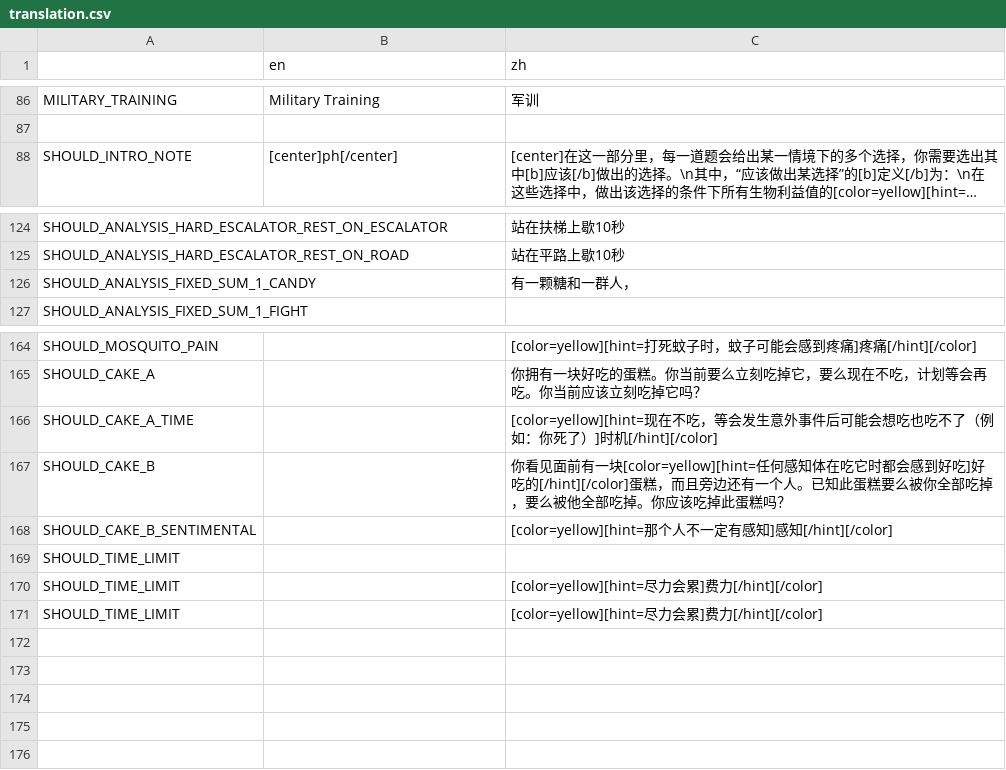
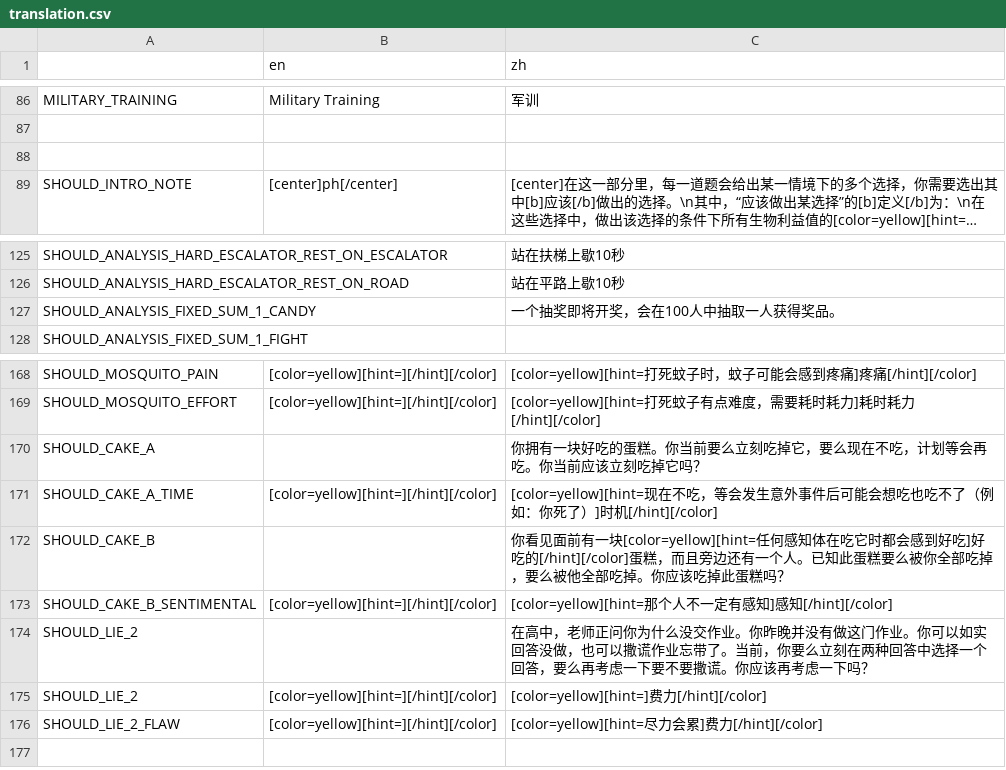
Before and after one commit to Lalayqz/Essenceology, a CSV file: translation.csv, drawn as a sheet; only a part is shown, gaps mark what is left out; long unchanged cells end in …; removed rows and columns are numbered as before the commit, all else as after; the diff covers the shown part only; the diff names each change by its address in the sheet, - before the commit and + after, or states it on an @@ line.

```diff
--- a/translation.csv
+++ b/translation.csv
+row 88: (empty)
-C127 (zh): 有一颗糖和一群人，
+C127 (zh): 一个抽奖即将开奖，会在100人中抽取一人获得奖品。
-B168 (en): (empty)
+B168 (en): [color=yellow][hint=][/hint][/color]
+row 169: SHOULD_MOSQUITO_EFFORT | [color=yellow][hint=][/hint][/color] | [color=yellow][hint=打死蚊子有点难度，需要耗时耗力]耗时耗力[/hint][/color]
-B171 (en): (empty)
+B171 (en): [color=yellow][hint=][/hint][/color]
-B173 (en): (empty)
+B173 (en): [color=yellow][hint=][/hint][/color]
-row 169: SHOULD_TIME_LIMIT
-row 170: SHOULD_TIME_LIMIT |  | [color=yellow][hint=尽力会累]费力[/hint][/color]
-row 171: SHOULD_TIME_LIMIT |  | [color=yellow][hint=尽力会累]费力[/hint][/color]
-row 174: (empty)
+row 174: SHOULD_LIE_2 |  | 在高中，老师正问你为什么没交作业。你昨晚并没有做这门作业。你可以如实回答没做，也可以撒谎作业忘带了。当前，你要么立刻在两种回答中选择一个回答，要么再考虑一下要不要撒谎。你应该再考虑一下吗？
-row 175: (empty)
+row 175: SHOULD_LIE_2 | [color=yellow][hint=][/hint][/color] | [color=yellow][hint=]费力[/hint][/color]
-row 176: (empty)
+row 176: SHOULD_LIE_2_FLAW | [color=yellow][hint=][/hint][/color] | [color=yellow][hint=尽力会累]费力[/hint][/color]
-row 175: (empty)
```
Also changed, not shown: 6 added rows, 3 removed rows and 26 edited cells elsewhere in this file, 5 other files.
